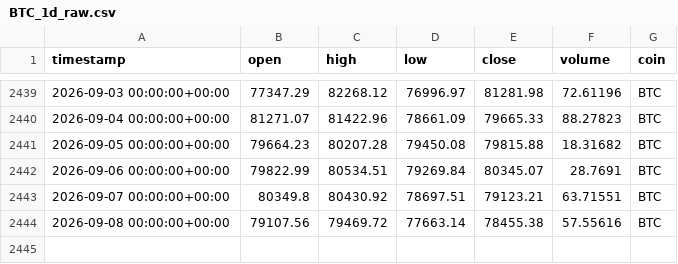
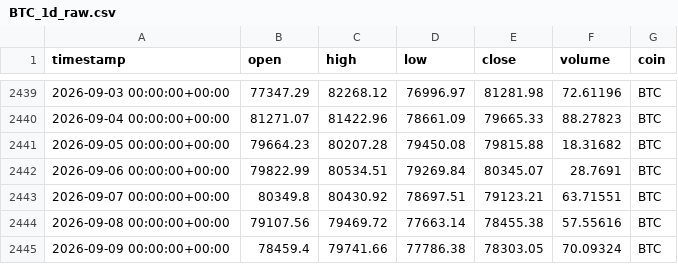
Before and after one commit to Vicems019/TFM-NeuroQuant, a CSV file: data/raw/BTC_1d_raw.csv, drawn as a sheet; only a part is shown, gaps mark what is left out; the diff names each change by its address in the sheet, - before the commit and + after, or states it on an @@ line.

```diff
--- a/data/raw/BTC_1d_raw.csv
+++ b/data/raw/BTC_1d_raw.csv
+row 2445: 2026-09-09 00:00:00+00:00 | 78459.4 | 79741.66 | 77786.38 | 78303.05 | 70.09324 | BTC
```
Also changed, not shown: data/raw/AVAX_1d_raw.csv, data/raw/ETH_1d_raw.csv, 9 other files.
